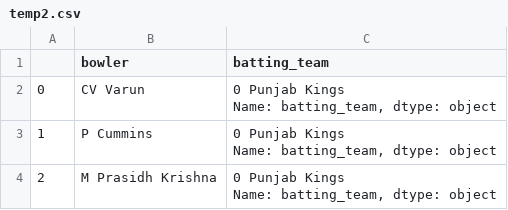
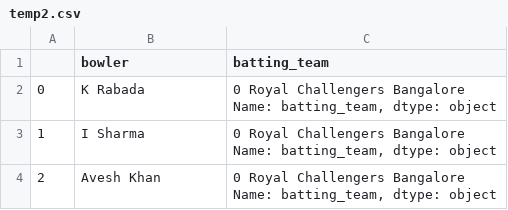
Before and after one commit to vetripy/IPL-2021-Predictor, a CSV file: temp2.csv, drawn as a sheet.

```diff
--- a/temp2.csv
+++ b/temp2.csv
@@ -1,7 +1,7 @@
 ,bowler,batting_team
-0,CV Varun,"0    Punjab Kings
-Name: batting_team, dtype: object"
-1,P Cummins,"0    Punjab Kings
-Name: batting_team, dtype: object"
-2,M Prasidh Krishna,"0    Punjab Kings
-Name: batting_team, dtype: object"
+0,K Rabada,"0    Royal Challengers Bangalore
+Name: batting_team, dtype: object"
+1,I Sharma,"0    Royal Challengers Bangalore
+Name: batting_team, dtype: object"
+2,Avesh Khan,"0    Royal Challengers Bangalore
+Name: batting_team, dtype: object"
```
Also changed, not shown: temp.csv, 3 other files.
